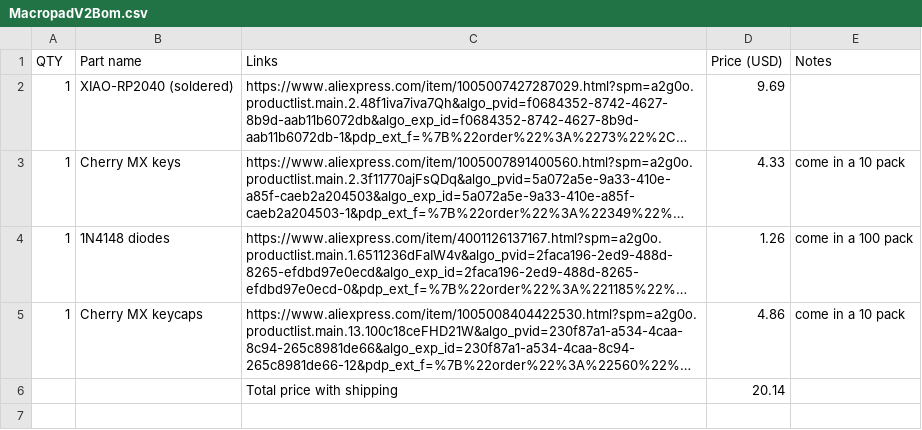
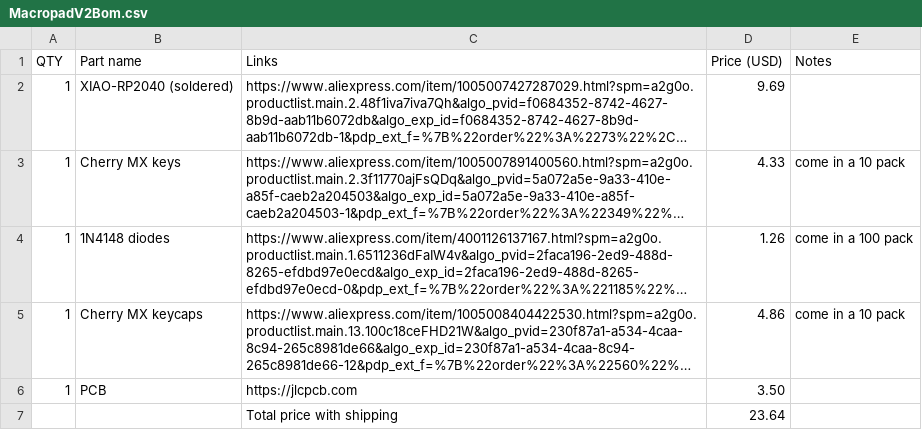
Before and after one commit to NoIwantyourcode/Macropad-V2, a CSV file: MacropadV2Bom.csv, drawn as a sheet; long unchanged cells end in …; removed rows and columns are numbered as before the commit, all else as after; the diff names each change by its address in the sheet, - before the commit and + after, or states it on an @@ line.

Commit message:
Update MacropadV2Bom.csv

```diff
--- a/MacropadV2Bom.csv
+++ b/MacropadV2Bom.csv
-row 6:  |  | Total price with shipping | 20.14
+row 6: 1 | PCB | https://jlcpcb.com | 3.50
+row 7:  |  | Total price with shipping | 23.64
```
